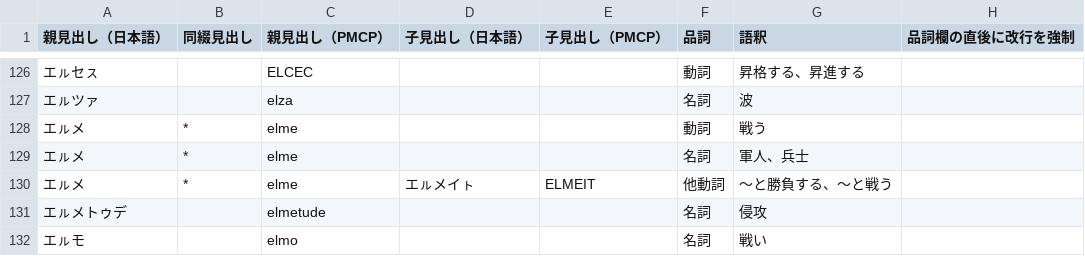
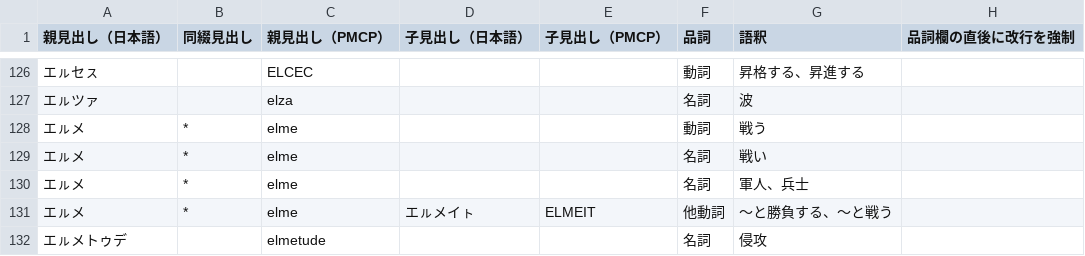
Before and after one commit to yasusho/linzklar_and_pmcp_paper_dictionary, a TSV file: EDIT_ME_ア.tsv, drawn as a sheet; only a part is shown, gaps mark what is left out; the shorter side is filled out with more unchanged rows; the diff names each change by its address in the sheet, - before the commit and + after, or states it on an @@ line.

```diff
--- a/EDIT_ME_ア.tsv
+++ b/EDIT_ME_ア.tsv
+row 129: エㇽメ | * | elme |  |  | 名詞 | 戦い
```
Also changed, not shown: EDIT_ME_ナ.tsv, EDIT_ME_ハ.tsv, 6 other files.
